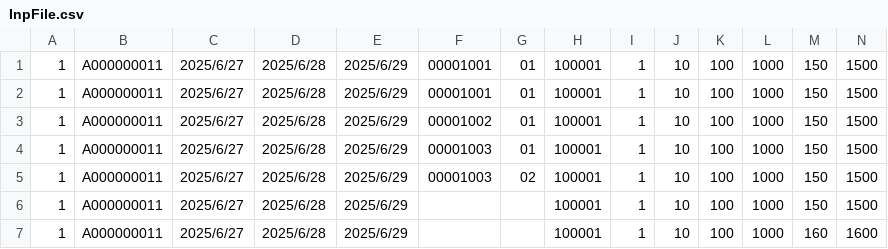
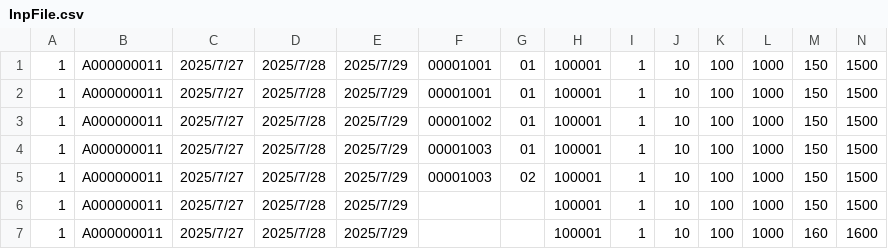
Before and after one commit to testnameaa/answer, a CSV file: doma2est/問題毎のsampleテストデータ/練習問題10/InpFile.csv, drawn as a sheet.

Commit message:
Update InpFile.csv

```diff
--- a/doma2est/問題毎のsampleテストデータ/練習問題10/InpFile.csv
+++ b/doma2est/問題毎のsampleテストデータ/練習問題10/InpFile.csv
@@ -1,7 +1,7 @@
-"1","A000000011","2025/6/27","2025/6/28","2025/6/29","00001001","01","100001",1,10,100,1000,150,1500
-"1","A000000011","2025/6/27","2025/6/28","2025/6/29","00001001","01","100001",1,10,100,1000,150,1500
-"1","A000000011","2025/6/27","2025/6/28","2025/6/29","00001002","01","100001",1,10,100,1000,150,1500
-"1","A000000011","2025/6/27","2025/6/28","2025/6/29","00001003","01","100001",1,10,100,1000,150,1500
-"1","A000000011","2025/6/27","2025/6/28","2025/6/29","00001003","02","100001",1,10,100,1000,150,1500
-"1","A000000011","2025/6/27","2025/6/28","2025/6/29","","","100001",1,10,100,1000,150,1500
-"1","A000000011","2025/6/27","2025/6/28","2025/6/29","","","100001",1,10,100,1000,160,1600
+"1","A000000011","2025/7/27","2025/7/28","2025/7/29","00001001","01","100001",1,10,100,1000,150,1500
+"1","A000000011","2025/7/27","2025/7/28","2025/7/29","00001001","01","100001",1,10,100,1000,150,1500
+"1","A000000011","2025/7/27","2025/7/28","2025/7/29","00001002","01","100001",1,10,100,1000,150,1500
+"1","A000000011","2025/7/27","2025/7/28","2025/7/29","00001003","01","100001",1,10,100,1000,150,1500
+"1","A000000011","2025/7/27","2025/7/28","2025/7/29","00001003","02","100001",1,10,100,1000,150,1500
+"1","A000000011","2025/7/27","2025/7/28","2025/7/29","","","100001",1,10,100,1000,150,1500
+"1","A000000011","2025/7/27","2025/7/28","2025/7/29","","","100001",1,10,100,1000,160,1600
```
